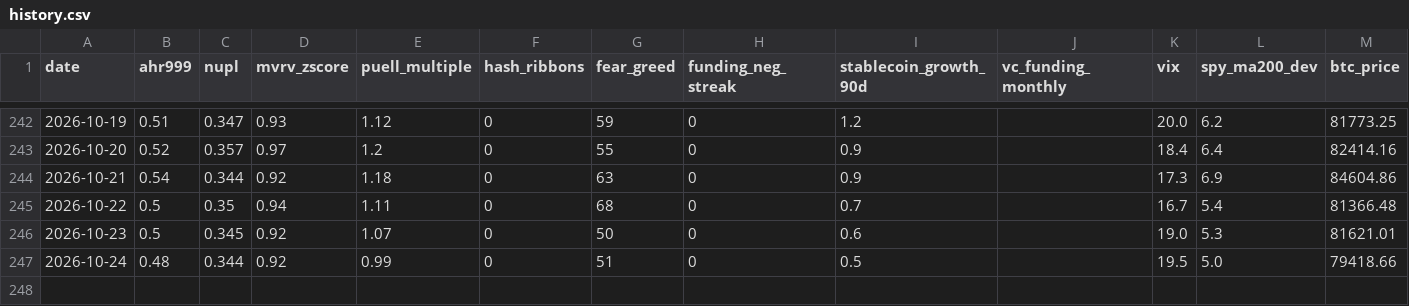
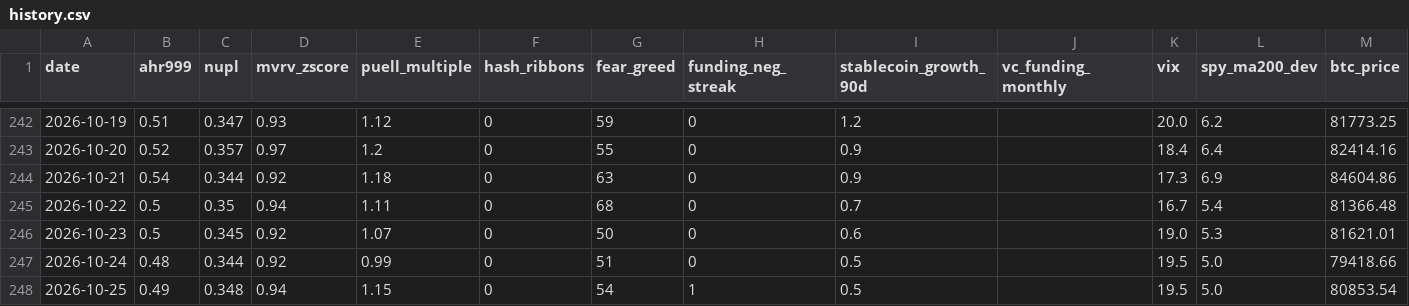
Before and after one commit to June911/personal-site, a CSV file: indicators/history.csv, drawn as a sheet; only a part is shown, gaps mark what is left out; the diff names each change by its address in the sheet, - before the commit and + after, or states it on an @@ line.

```diff
--- a/indicators/history.csv
+++ b/indicators/history.csv
+row 248: 2026-10-25 | 0.49 | 0.348 | 0.94 | 1.15 | 0 | 54 | 1 | 0.5 |  | 19.5 | 5.0 | 80853.54
```
Also changed, not shown: 1 other file.
